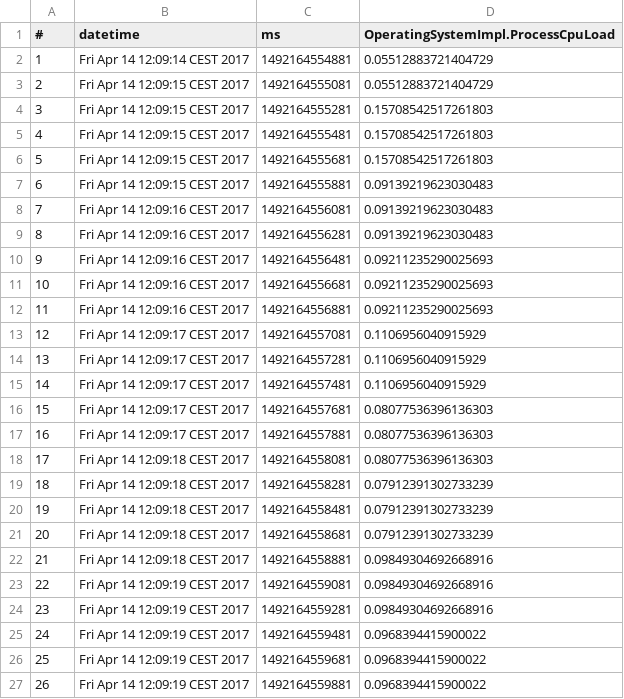
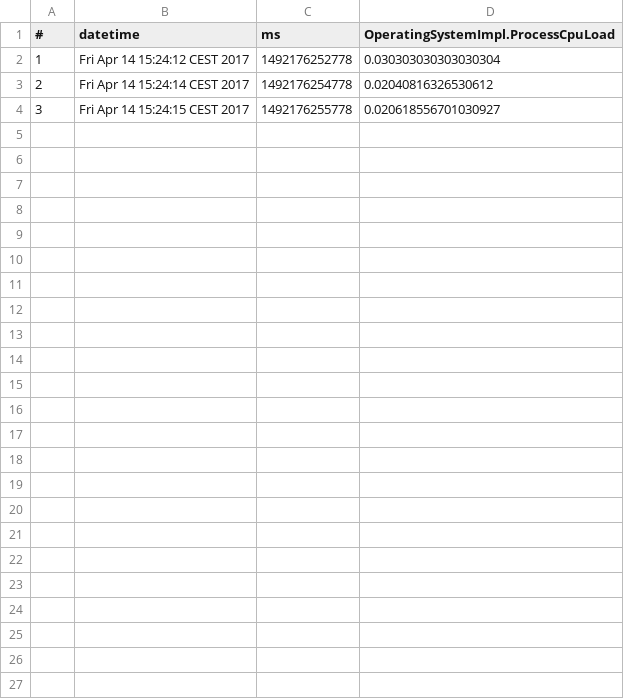
Before and after one commit to tommyippoz/RCL_Monitoring_Tool, a CSV file: MADneSs_Monitoring_Lite/Puzzi/Puzzi_run_1/Puzzi_run_1_OperatingSystemImpl.ProcessCpuLoad.csv, drawn as a sheet.

```diff
--- a/MADneSs_Monitoring_Lite/Puzzi/Puzzi_run_1/Puzzi_run_1_OperatingSystemImpl.ProcessCpuLoad.csv
+++ b/MADneSs_Monitoring_Lite/Puzzi/Puzzi_run_1/Puzzi_run_1_OperatingSystemImpl.ProcessCpuLoad.csv
@@ -1,27 +1,4 @@
 #,datetime,ms,OperatingSystemImpl.ProcessCpuLoad
-1,Fri Apr 14 12:09:14 CEST 2017,1492164554881,0.05512883721404729
-2,Fri Apr 14 12:09:15 CEST 2017,1492164555081,0.05512883721404729
-3,Fri Apr 14 12:09:15 CEST 2017,1492164555281,0.15708542517261803
-4,Fri Apr 14 12:09:15 CEST 2017,1492164555481,0.15708542517261803
-5,Fri Apr 14 12:09:15 CEST 2017,1492164555681,0.15708542517261803
-6,Fri Apr 14 12:09:15 CEST 2017,1492164555881,0.09139219623030483
-7,Fri Apr 14 12:09:16 CEST 2017,1492164556081,0.09139219623030483
-8,Fri Apr 14 12:09:16 CEST 2017,1492164556281,0.09139219623030483
-9,Fri Apr 14 12:09:16 CEST 2017,1492164556481,0.09211235290025693
-10,Fri Apr 14 12:09:16 CEST 2017,1492164556681,0.09211235290025693
-11,Fri Apr 14 12:09:16 CEST 2017,1492164556881,0.09211235290025693
-12,Fri Apr 14 12:09:17 CEST 2017,1492164557081,0.1106956040915929
-13,Fri Apr 14 12:09:17 CEST 2017,1492164557281,0.1106956040915929
-14,Fri Apr 14 12:09:17 CEST 2017,1492164557481,0.1106956040915929
-15,Fri Apr 14 12:09:17 CEST 2017,1492164557681,0.08077536396136303
-16,Fri Apr 14 12:09:17 CEST 2017,1492164557881,0.08077536396136303
-17,Fri Apr 14 12:09:18 CEST 2017,1492164558081,0.08077536396136303
-18,Fri Apr 14 12:09:18 CEST 2017,1492164558281,0.07912391302733239
-19,Fri Apr 14 12:09:18 CEST 2017,1492164558481,0.07912391302733239
-20,Fri Apr 14 12:09:18 CEST 2017,1492164558681,0.07912391302733239
-21,Fri Apr 14 12:09:18 CEST 2017,1492164558881,0.09849304692668916
-22,Fri Apr 14 12:09:19 CEST 2017,1492164559081,0.09849304692668916
-23,Fri Apr 14 12:09:19 CEST 2017,1492164559281,0.09849304692668916
-24,Fri Apr 14 12:09:19 CEST 2017,1492164559481,0.0968394415900022
-25,Fri Apr 14 12:09:19 CEST 2017,1492164559681,0.0968394415900022
-26,Fri Apr 14 12:09:19 CEST 2017,1492164559881,0.0968394415900022
+1,Fri Apr 14 15:24:12 CEST 2017,1492176252778,0.030303030303030304
+2,Fri Apr 14 15:24:14 CEST 2017,1492176254778,0.02040816326530612
+3,Fri Apr 14 15:24:15 CEST 2017,1492176255778,0.020618556701030927
```
Also changed, not shown: MADneSs_Monitoring_Lite/Puzzi/Puzzi_run_1/Puzzi_run_1_OperatingSystemImpl.CommittedVirtualMemorySize.csv, MADneSs_Monitoring_Lite/Puzzi/Puzzi_run_1/Puzzi_run_1_OperatingSystemImpl.FreePhysicalMemorySize.csv, 44 other files.
